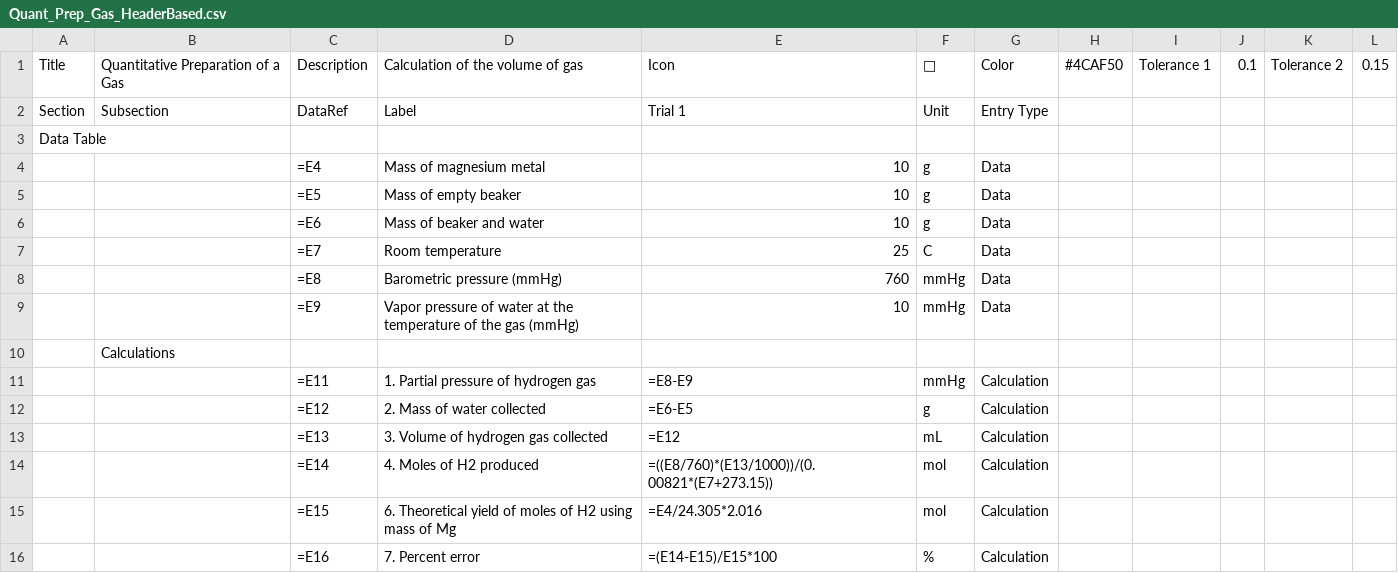
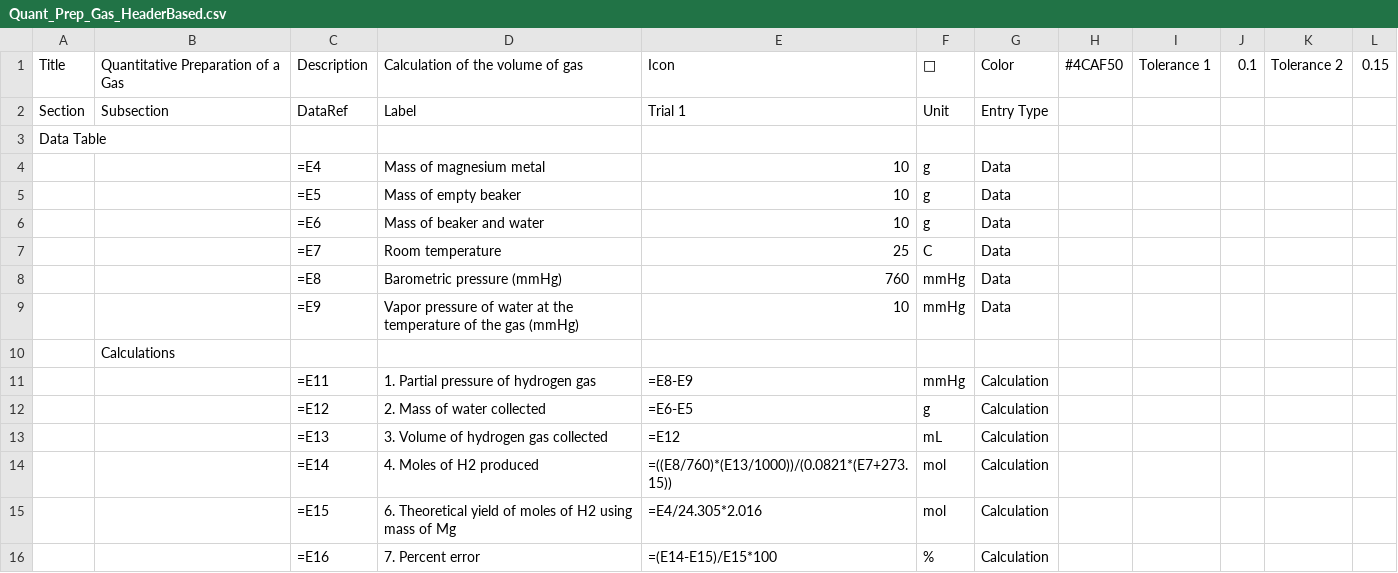
Before and after one commit to Chokichi/kakb-lab-calculator, a CSV file: public/Quant_Prep_Gas_HeaderBased.csv, drawn as a sheet.

Commit message:
Update equation correction in Quantitative Preparation of a Gas calculator
- Rebuild project with corrected equation
- Auto-generated calculator configs updated

```diff
--- a/public/Quant_Prep_Gas_HeaderBased.csv
+++ b/public/Quant_Prep_Gas_HeaderBased.csv
@@ -13,3 +13,3 @@ Data Table,,,,,,,,,,,
 ,,=E13,3. Volume of hydrogen gas collected,=E12,mL,Calculation,,,,,
-,,=E14,4. Moles of H2 produced,=((E8/760)*(E13/1000))/(0.00821*(E7+273.15)),mol,Calculation,,,,,
+,,=E14,4. Moles of H2 produced,=((E8/760)*(E13/1000))/(0.0821*(E7+273.15)),mol,Calculation,,,,,
 ,,=E15,6. Theoretical yield of moles of H2 using mass of Mg,=E4/24.305*2.016,mol,Calculation,,,,,
```
Also changed, not shown: 1 other file.
